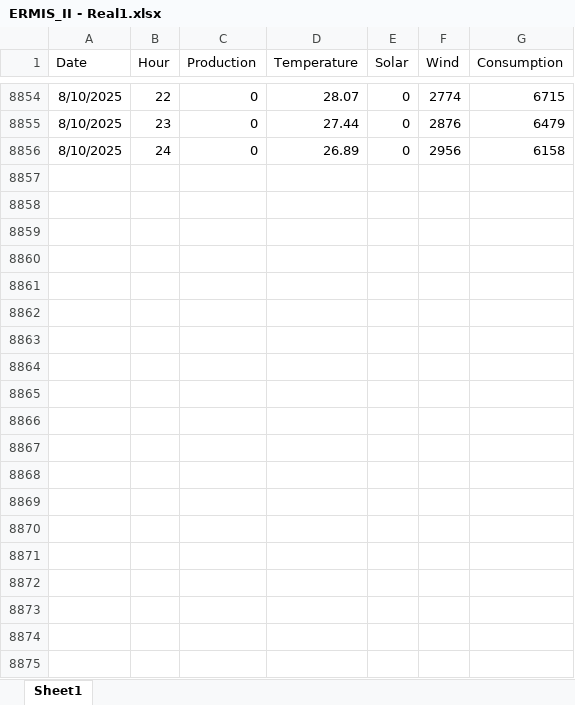
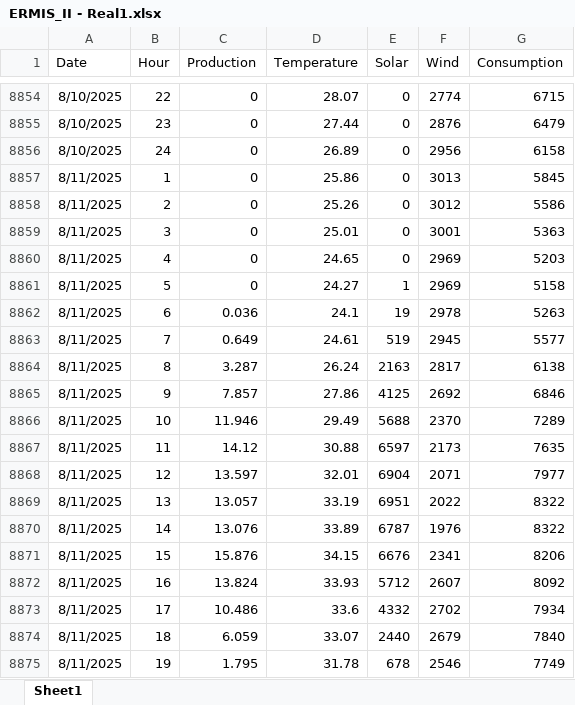
Before and after one commit to Chairetisl/Energy_Forecast_P, an Excel workbook: ERMIS_II - Real1.xlsx, sheet Sheet1, drawn as a sheet; only a part is shown, gaps mark what is left out; values as stored, in another font and other column widths than the file's, no borders; the diff covers the shown part only; the diff names each change by its address in the sheet, - before the commit and + after, or states it on an @@ line.

```diff
--- a/ERMIS_II - Real1.xlsx (sheet Sheet1)
+++ b/ERMIS_II - Real1.xlsx (sheet Sheet1)
+row 8857: 8/11/2025 | 1 | 0 | 25.86 | 0 | 3013 | 5845
+row 8858: 8/11/2025 | 2 | 0 | 25.26 | 0 | 3012 | 5586
+row 8859: 8/11/2025 | 3 | 0 | 25.01 | 0 | 3001 | 5363
+row 8860: 8/11/2025 | 4 | 0 | 24.65 | 0 | 2969 | 5203
+row 8861: 8/11/2025 | 5 | 0 | 24.27 | 1 | 2969 | 5158
+row 8862: 8/11/2025 | 6 | 0.036 | 24.1 | 19 | 2978 | 5263
+row 8863: 8/11/2025 | 7 | 0.649 | 24.61 | 519 | 2945 | 5577
+row 8864: 8/11/2025 | 8 | 3.287 | 26.24 | 2163 | 2817 | 6138
+row 8865: 8/11/2025 | 9 | 7.857 | 27.86 | 4125 | 2692 | 6846
+row 8866: 8/11/2025 | 10 | 11.946 | 29.49 | 5688 | 2370 | 7289
+row 8867: 8/11/2025 | 11 | 14.12 | 30.88 | 6597 | 2173 | 7635
+row 8868: 8/11/2025 | 12 | 13.597 | 32.01 | 6904 | 2071 | 7977
+row 8869: 8/11/2025 | 13 | 13.057 | 33.19 | 6951 | 2022 | 8322
+row 8870: 8/11/2025 | 14 | 13.076 | 33.89 | 6787 | 1976 | 8322
+row 8871: 8/11/2025 | 15 | 15.876 | 34.15 | 6676 | 2341 | 8206
+row 8872: 8/11/2025 | 16 | 13.824 | 33.93 | 5712 | 2607 | 8092
+row 8873: 8/11/2025 | 17 | 10.486 | 33.6 | 4332 | 2702 | 7934
+row 8874: 8/11/2025 | 18 | 6.059 | 33.07 | 2440 | 2679 | 7840
+row 8875: 8/11/2025 | 19 | 1.795 | 31.78 | 678 | 2546 | 7749
```
Also changed, not shown: 149 added rows elsewhere in this sheet, predictions_temperature_hour_wind_consumption.xlsx, 1 other file.
